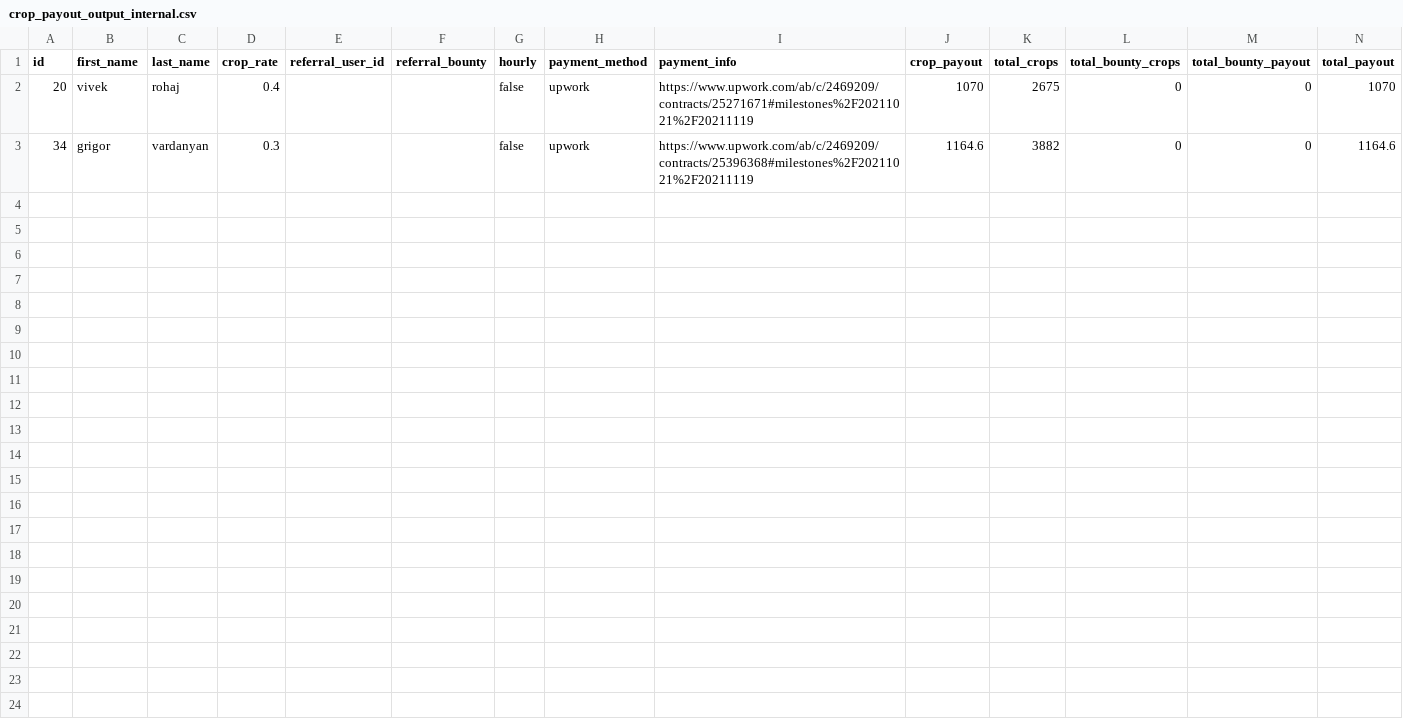
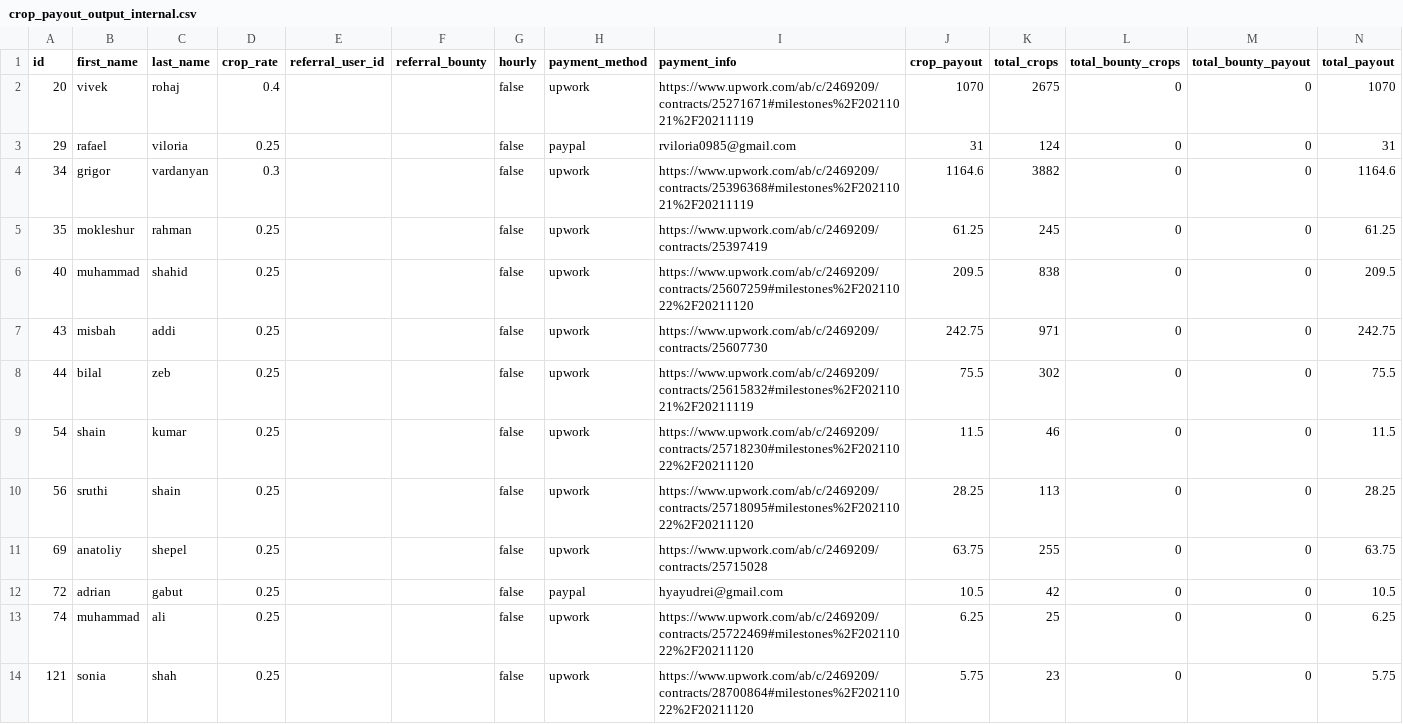
Before and after one commit to brennanagranoff/playground, a CSV file: crop_payout_output_internal.csv, drawn as a sheet; the diff names each change by its address in the sheet, - before the commit and + after, or states it on an @@ line.

```diff
--- a/crop_payout_output_internal.csv
+++ b/crop_payout_output_internal.csv
+row 3: 29 | rafael | viloria | 0.25 |  |  | false | paypal | rviloria0985@gmail.com | 31 | 124 | 0 | 0 | 31
+row 5: 35 | mokleshur | rahman | 0.25 |  |  | false | upwork | https://www.upwork.com/ab/c/2469209/contracts/25397419 | 61.25 | 245 | 0 | 0 | 61.25
+row 6: 40 | muhammad | shahid | 0.25 |  |  | false | upwork | https://www.upwork.com/ab/c/2469209/contracts/25607259#milestones%2F20211022%2F20211120 | 209.5 | 838 | 0 | 0 | 209.5
+row 7: 43 | misbah | addi | 0.25 |  |  | false | upwork | https://www.upwork.com/ab/c/2469209/contracts/25607730 | 242.75 | 971 | 0 | 0 | 242.75
+row 8: 44 | bilal | zeb | 0.25 |  |  | false | upwork | https://www.upwork.com/ab/c/2469209/contracts/25615832#milestones%2F20211021%2F20211119 | 75.5 | 302 | 0 | 0 | 75.5
+row 9: 54 | shain | kumar | 0.25 |  |  | false | upwork | https://www.upwork.com/ab/c/2469209/contracts/25718230#milestones%2F20211022%2F20211120 | 11.5 | 46 | 0 | 0 | 11.5
+row 10: 56 | sruthi | shain | 0.25 |  |  | false | upwork | https://www.upwork.com/ab/c/2469209/contracts/25718095#milestones%2F20211022%2F20211120 | 28.25 | 113 | 0 | 0 | 28.25
+row 11: 69 | anatoliy | shepel | 0.25 |  |  | false | upwork | https://www.upwork.com/ab/c/2469209/contracts/25715028 | 63.75 | 255 | 0 | 0 | 63.75
+row 12: 72 | adrian | gabut | 0.25 |  |  | false | paypal | hyayudrei@gmail.com | 10.5 | 42 | 0 | 0 | 10.5
+row 13: 74 | muhammad | ali | 0.25 |  |  | false | upwork | https://www.upwork.com/ab/c/2469209/contracts/25722469#milestones%2F20211022%2F20211120 | 6.25 | 25 | 0 | 0 | 6.25
+row 14: 121 | sonia | shah | 0.25 |  |  | false | upwork | https://www.upwork.com/ab/c/2469209/contracts/28700864#milestones%2F20211022%2F20211120 | 5.75 | 23 | 0 | 0 | 5.75
```
Also changed, not shown: 5 other files.
